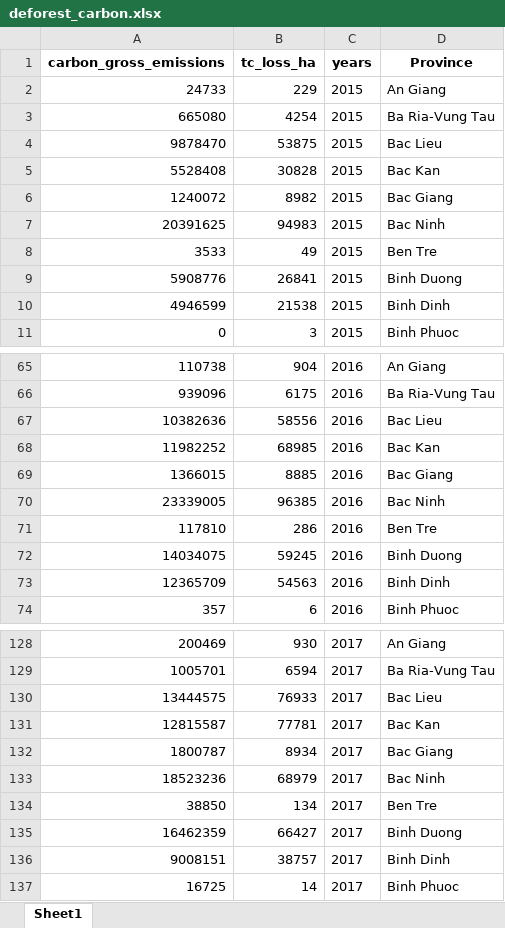
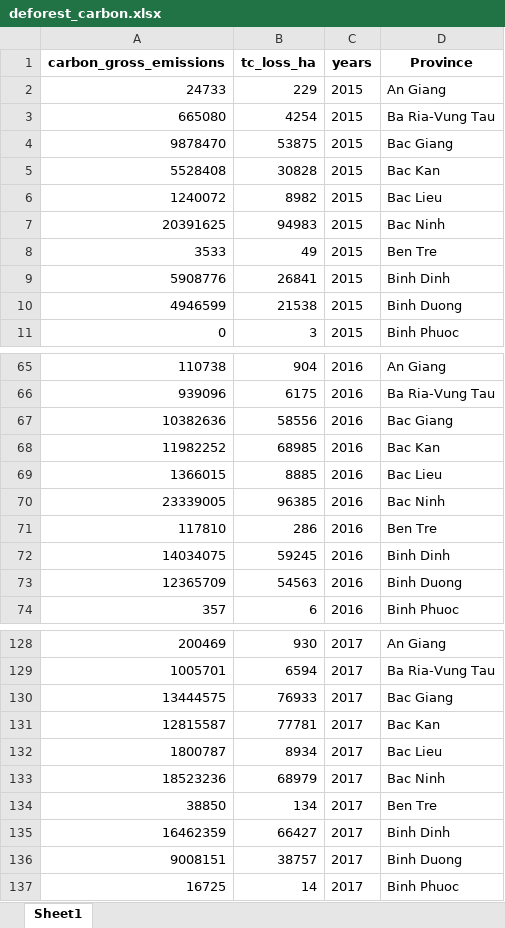
Before and after one commit to namtoptall/EEET2574-as3-GroupProject, an Excel workbook: data/deforest_carbon.xlsx, sheet Sheet1, drawn as a sheet; only a part is shown, gaps mark what is left out; values as stored, in another font and other column widths than the file's, no borders; the diff covers the shown part only; the diff names each change by its address in the sheet, - before the commit and + after, or states it on an @@ line.

```diff
--- a/data/deforest_carbon.xlsx (sheet Sheet1)
+++ b/data/deforest_carbon.xlsx (sheet Sheet1)
-D4 (Province): Bac Lieu
+D4 (Province): Bac Giang
-D6 (Province): Bac Giang
+D6 (Province): Bac Lieu
-D9 (Province): Binh Duong
+D9 (Province): Binh Dinh
-D10 (Province): Binh Dinh
+D10 (Province): Binh Duong
-D67 (Province): Bac Lieu
+D67 (Province): Bac Giang
-D69 (Province): Bac Giang
+D69 (Province): Bac Lieu
-D72 (Province): Binh Duong
+D72 (Province): Binh Dinh
-D73 (Province): Binh Dinh
+D73 (Province): Binh Duong
-D130 (Province): Bac Lieu
+D130 (Province): Bac Giang
-D132 (Province): Bac Giang
+D132 (Province): Bac Lieu
-D135 (Province): Binh Duong
+D135 (Province): Binh Dinh
-D136 (Province): Binh Dinh
+D136 (Province): Binh Duong
```
Also changed, not shown: 16 edited cells elsewhere in this sheet, data/Viecon_data.xlsx, data/vndata_cleanned.xlsx, 8 other files.
